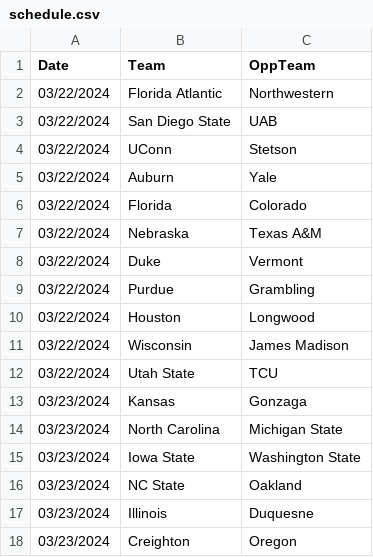
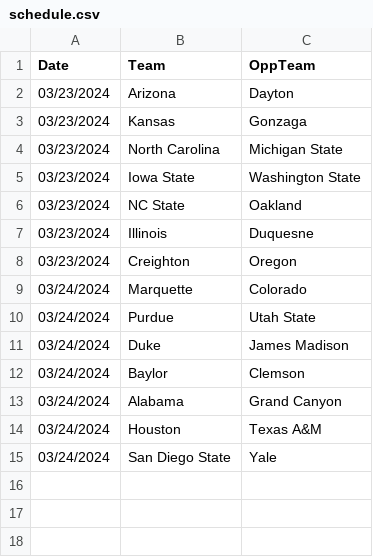
Before and after one commit to jameskemper/wreckem_model, a CSV file: Data/schedule.csv, drawn as a sheet.

```diff
--- a/Data/schedule.csv
+++ b/Data/schedule.csv
@@ -1,13 +1,3 @@
 Date,Team,OppTeam
-03/22/2024,Florida Atlantic,Northwestern
-03/22/2024,San Diego State,UAB
-03/22/2024,UConn,Stetson
-03/22/2024,Auburn,Yale
-03/22/2024,Florida,Colorado
-03/22/2024,Nebraska,Texas A&M
-03/22/2024,Duke,Vermont
-03/22/2024,Purdue,Grambling
-03/22/2024,Houston,Longwood
-03/22/2024,Wisconsin,James Madison
-03/22/2024,Utah State,TCU
+03/23/2024,Arizona,Dayton
 03/23/2024,Kansas,Gonzaga
@@ -18 +8,8 @@ Date,Team,OppTeam
 03/23/2024,Creighton,Oregon
+03/24/2024,Marquette,Colorado
+03/24/2024,Purdue,Utah State
+03/24/2024,Duke,James Madison
+03/24/2024,Baylor,Clemson
+03/24/2024,Alabama,Grand Canyon
+03/24/2024,Houston,Texas A&M
+03/24/2024,San Diego State,Yale
```
Also changed, not shown: 3 other files.
